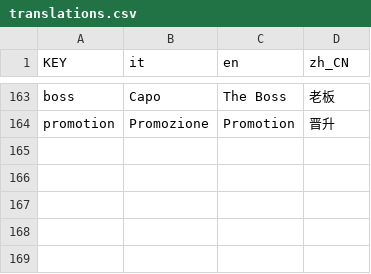
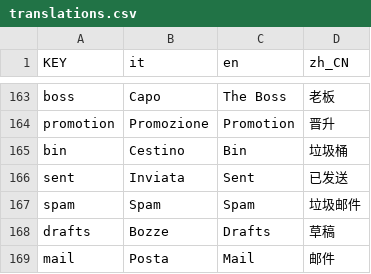
Before and after one commit to Gabbosenpai/Project-Hydra, a CSV file: Assets/Translations/translations.csv, drawn as a sheet; only a part is shown, gaps mark what is left out.

Commit message:
schermata mail completata

```diff
--- a/Assets/Translations/translations.csv
+++ b/Assets/Translations/translations.csv
@@ -164 +164,6 @@ boss,Capo,The Boss,老板
 promotion,Promozione,Promotion,晋升
+bin,Cestino,Bin,垃圾桶
+sent,Inviata,Sent,已发送
+spam,Spam,Spam,垃圾邮件
+drafts,Bozze,Drafts,草稿
+mail,Posta,Mail,邮件
```
Also changed, not shown: 4 other files.
